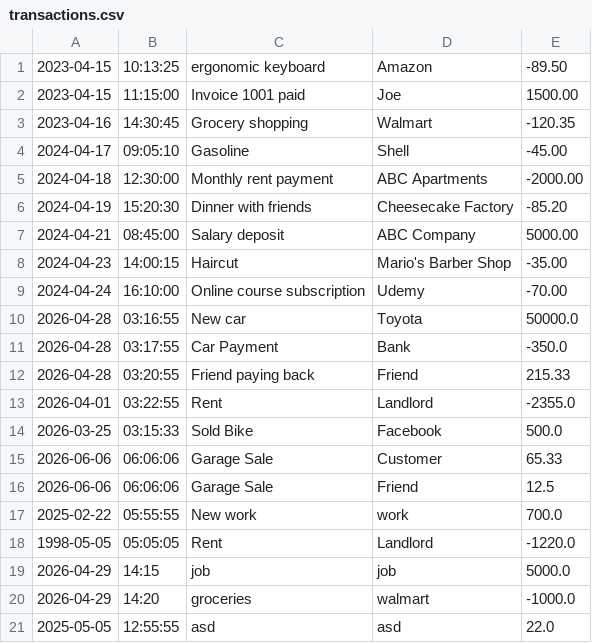
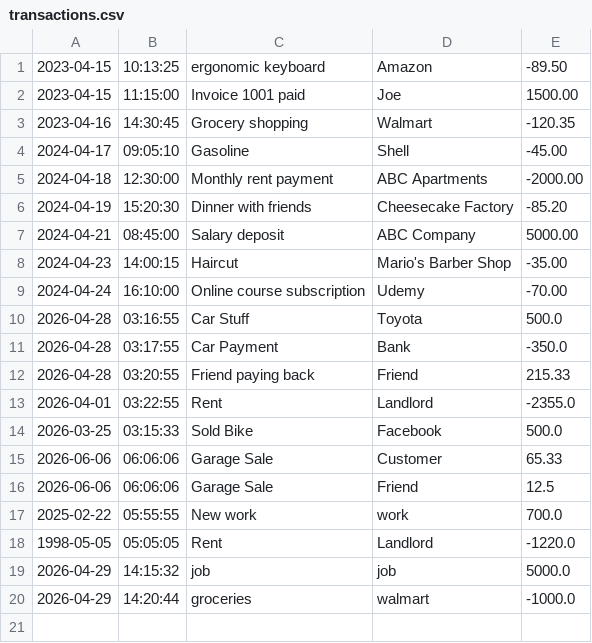
Before and after one commit to JopsonDev/ledger-application, a CSV file: transactions.csv, drawn as a sheet.

```diff
--- a/transactions.csv
+++ b/transactions.csv
@@ -9,3 +9,3 @@
 2024-04-24|16:10:00|Online course subscription|Udemy|-70.00
-2026-04-28|03:16:55|New car|Toyota|50000.0
+2026-04-28|03:16:55|Car Stuff|Toyota|500.0
 2026-04-28|03:17:55|Car Payment|Bank|-350.0
@@ -18,4 +18,3 @@
 1998-05-05|05:05:05|Rent|Landlord|-1220.0
-2026-04-29|14:15|job|job|5000.0
-2026-04-29|14:20|groceries|walmart|-1000.0
-2025-05-05|12:55:55|asd|asd|22.0
+2026-04-29|14:15:32|job|job|5000.0
+2026-04-29|14:20:44|groceries|walmart|-1000.0
```
Also changed, not shown: 1 other file.
